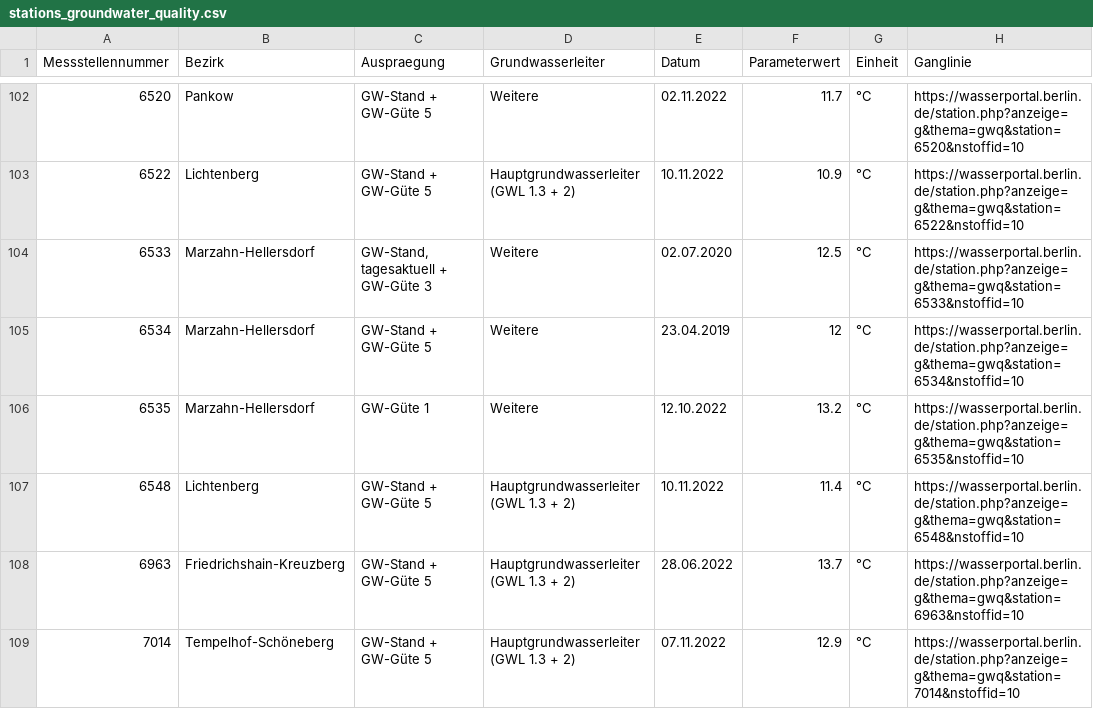
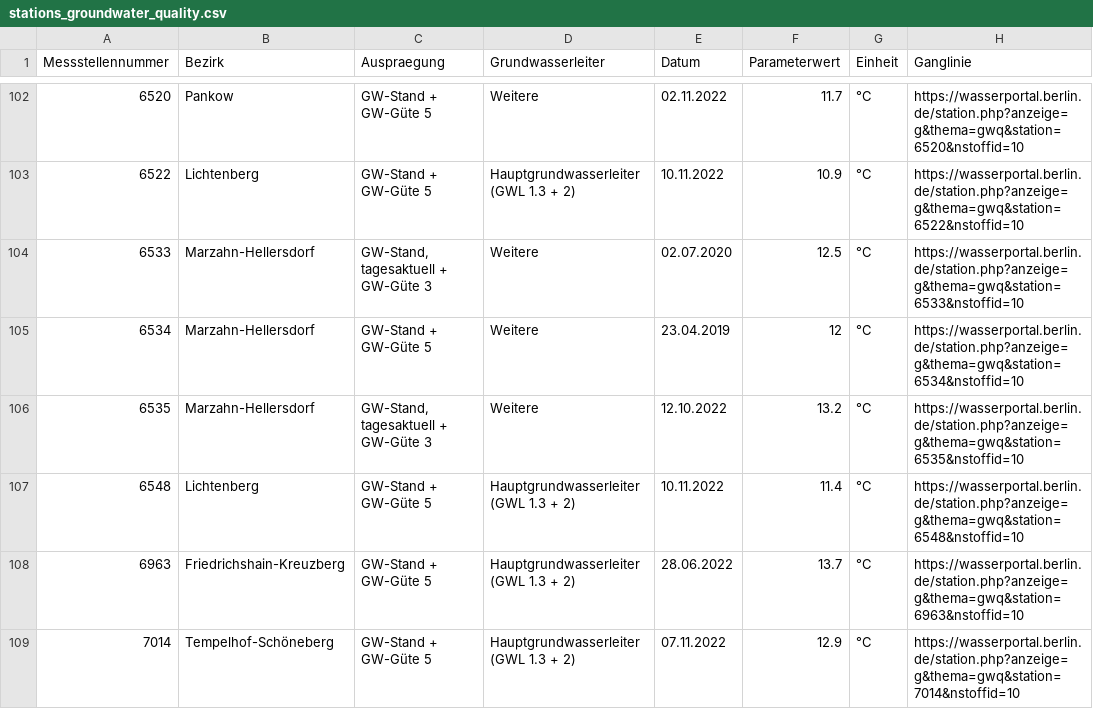
Before and after one commit to KWB-R/wasserportal, a CSV file: stations_groundwater_quality.csv, drawn as a sheet; only a part is shown, gaps mark what is left out; the diff names each change by its address in the sheet, - before the commit and + after, or states it on an @@ line.

```diff
--- a/stations_groundwater_quality.csv
+++ b/stations_groundwater_quality.csv
-C106 (Auspraegung): GW-Güte 1
+C106 (Auspraegung): GW-Stand, tagesaktuell + GW-Güte 3
```
Also changed, not shown: stations_groundwater_level.csv, stations_surface-water_flow.csv, 20 other files.
